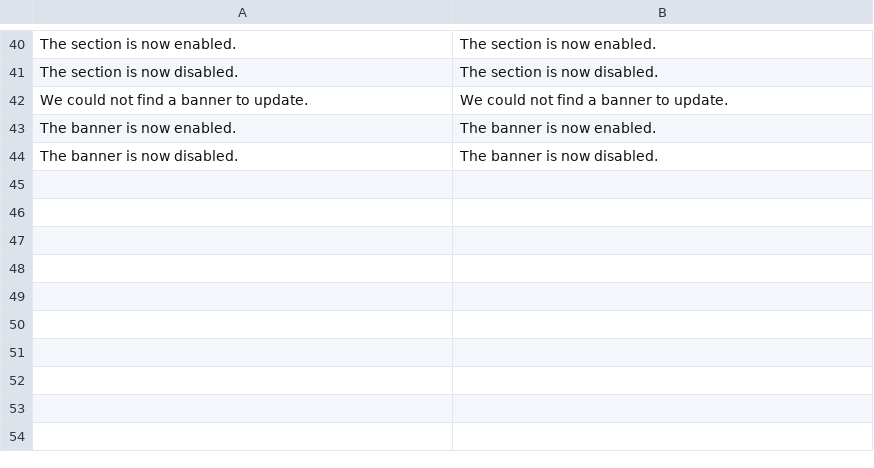
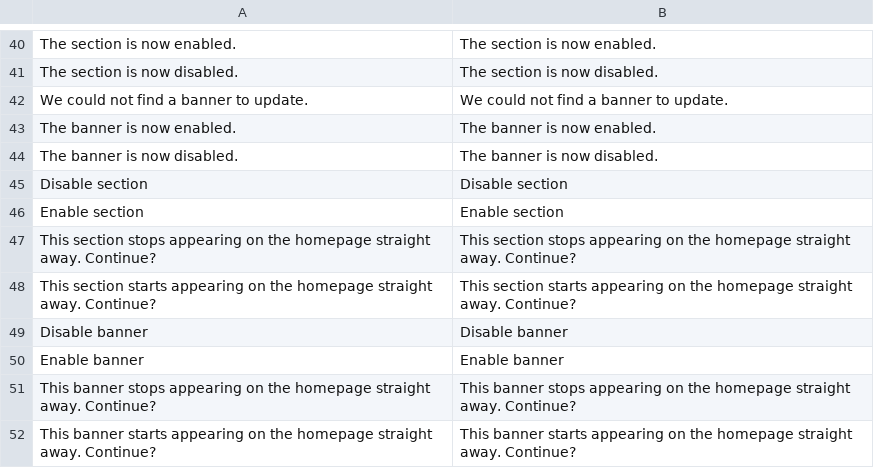
Before and after one commit to EzzAly74/El-3assal, a CSV file: app/code/Spartrak/Homepage/i18n/en_US.csv, drawn as a sheet; only a part is shown, gaps mark what is left out.

```diff
--- a/app/code/Spartrak/Homepage/i18n/en_US.csv
+++ b/app/code/Spartrak/Homepage/i18n/en_US.csv
@@ -44 +44,9 @@
 "The banner is now disabled.","The banner is now disabled."
+"Disable section","Disable section"
+"Enable section","Enable section"
+"This section stops appearing on the homepage straight away. Continue?","This section stops appearing on the homepage straight away. Continue?"
+"This section starts appearing on the homepage straight away. Continue?","This section starts appearing on the homepage straight away. Continue?"
+"Disable banner","Disable banner"
+"Enable banner","Enable banner"
+"This banner stops appearing on the homepage straight away. Continue?","This banner stops appearing on the homepage straight away. Continue?"
+"This banner starts appearing on the homepage straight away. Continue?","This banner starts appearing on the homepage straight away. Continue?"
```
Also changed, not shown: app/code/Spartrak/Homepage/i18n/ar_EG.csv, app/design/frontend/Spartrak/spartrak/i18n/ar_EG.csv, 32 other files.
